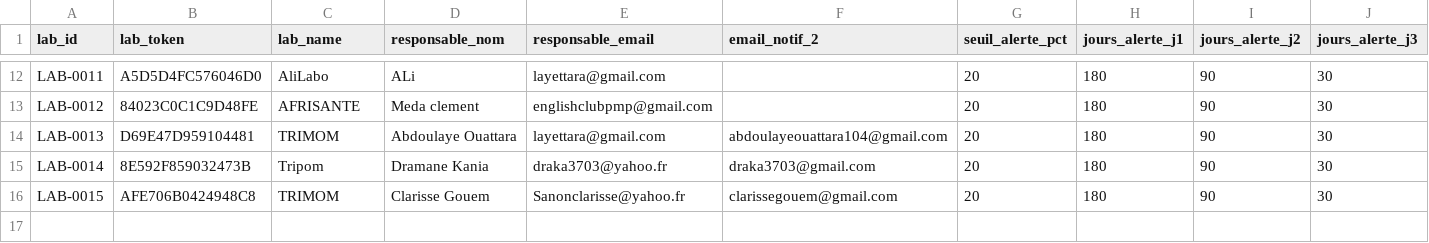
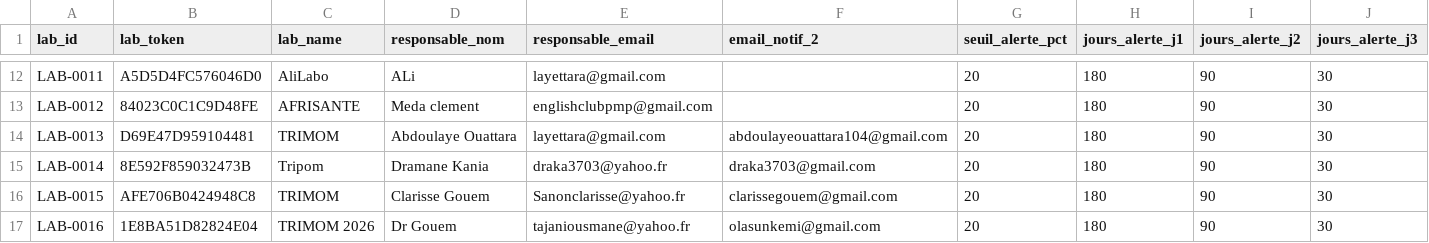
Before and after one commit to abouattara/LaboStock, a CSV file: labos.csv, drawn as a sheet; only a part is shown, gaps mark what is left out; rows hold the shown columns only; the diff names each change by its address in the sheet, - before the commit and + after, or states it on an @@ line.

Commit message:
Synchro auto labos.csv — 2026-10-23T14:42:46.877Z

```diff
--- a/labos.csv
+++ b/labos.csv
+row 17: LAB-0016 | 1E8BA51D82824E04 | TRIMOM 2026 | Dr Gouem | tajaniousmane@yahoo.fr | olasunkemi@gmail.com | 20 | 180 | 90 | 30
```
